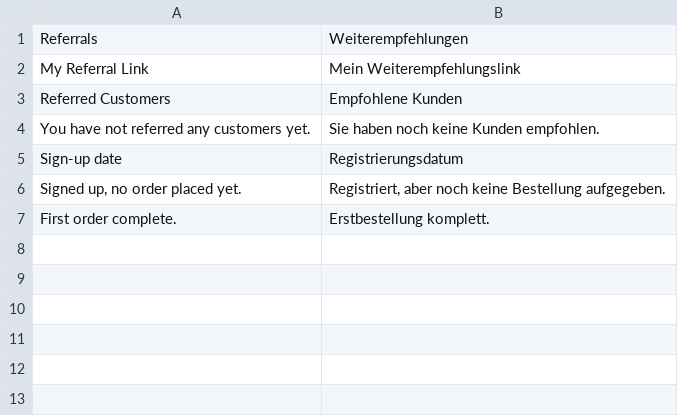
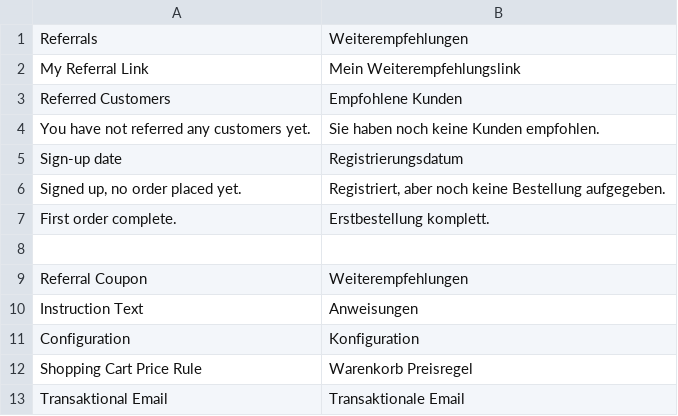
Before and after one commit to mobweb/MobWeb_ReferralCoupon, a CSV file: app/locale/de_DE/mobweb_referralcoupon.csv, drawn as a sheet.

Commit message:
added translations for Admin Panel

```diff
--- a/app/locale/de_DE/mobweb_referralcoupon.csv
+++ b/app/locale/de_DE/mobweb_referralcoupon.csv
@@ -7 +7,7 @@
 "First order complete.","Erstbestellung komplett."
+
+"Referral Coupon","Weiterempfehlungen"
+"Instruction Text","Anweisungen"
+"Configuration","Konfiguration"
+"Shopping Cart Price Rule","Warenkorb Preisregel"
+"Transaktional Email","Transaktionale Email"
```
Also changed, not shown: 2 other files.
